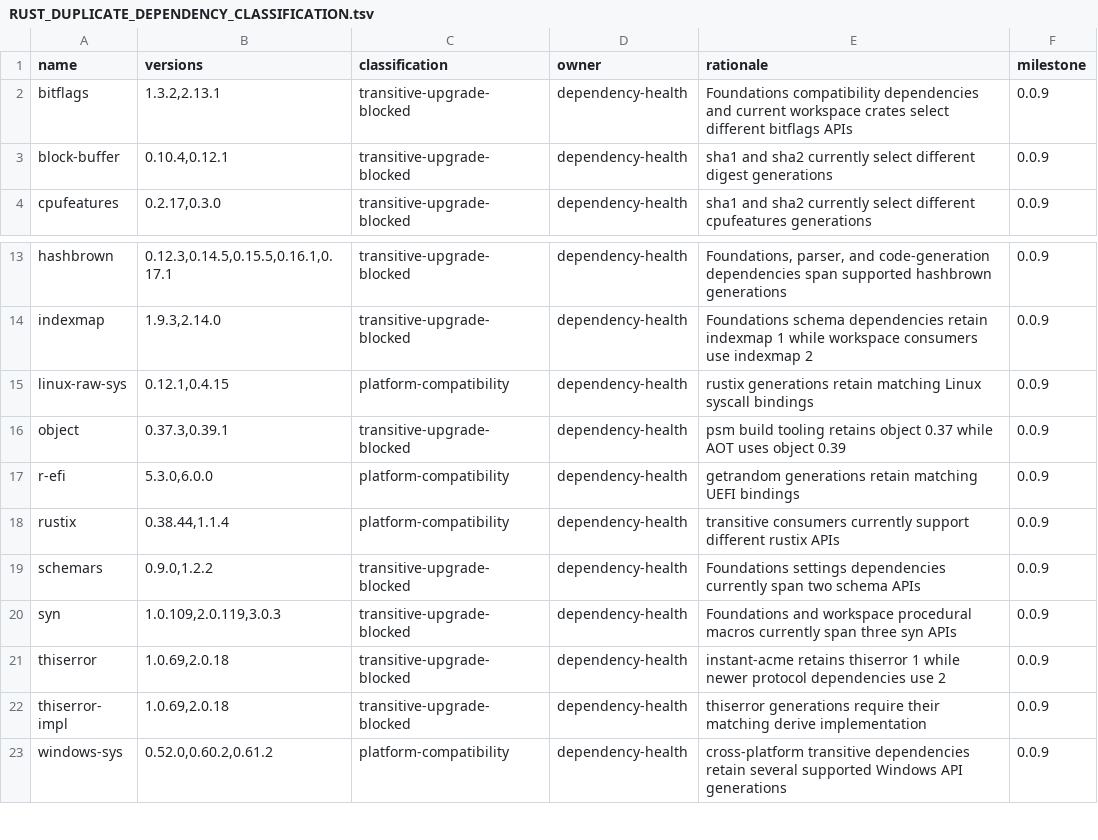
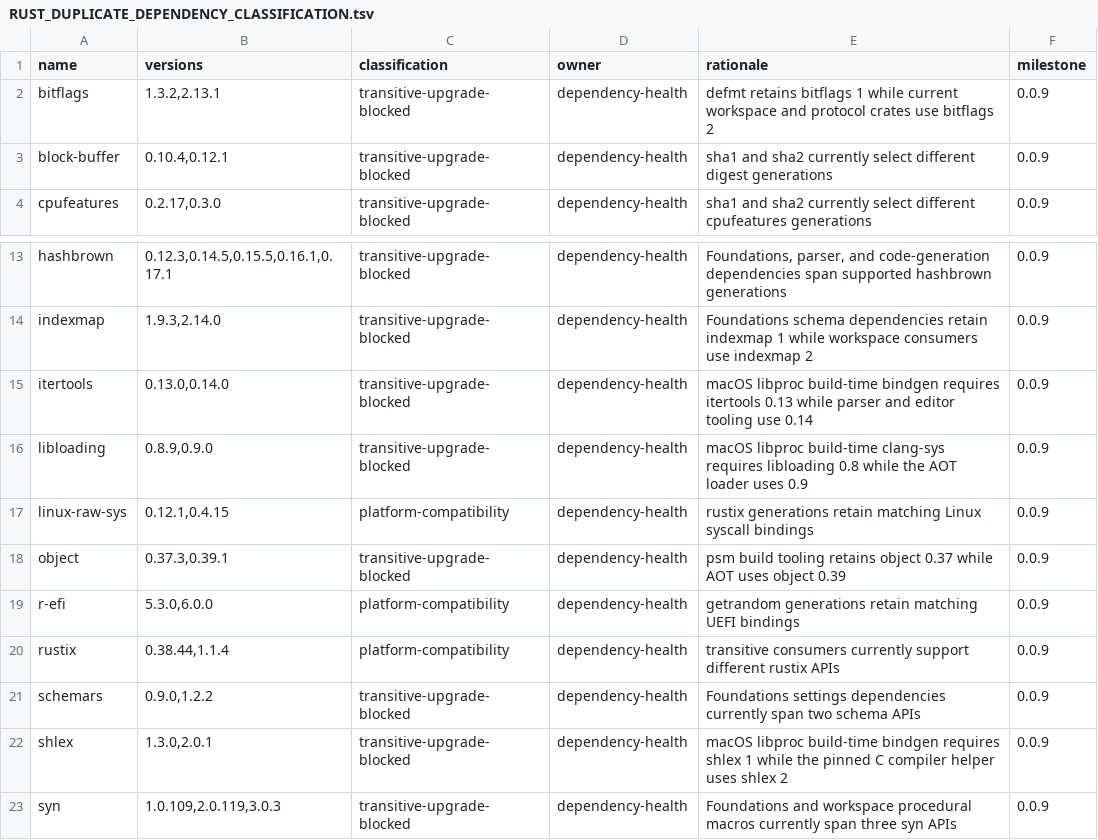
Before and after one commit to terlan-lang/terlan, a TSV file: docs/quality/RUST_DUPLICATE_DEPENDENCY_CLASSIFICATION.tsv, drawn as a sheet; only a part is shown, gaps mark what is left out; the shorter side is filled out with more unchanged rows.

Commit message:
Fix release dependencies

```diff
--- a/docs/quality/RUST_DUPLICATE_DEPENDENCY_CLASSIFICATION.tsv
+++ b/docs/quality/RUST_DUPLICATE_DEPENDENCY_CLASSIFICATION.tsv
@@ -1,3 +1,3 @@
 name	versions	classification	owner	rationale	milestone
-bitflags	1.3.2,2.13.1	transitive-upgrade-blocked	dependency-health	Foundations compatibility dependencies and current workspace crates select different bitflags APIs	0.0.9
+bitflags	1.3.2,2.13.1	transitive-upgrade-blocked	dependency-health	defmt retains bitflags 1 while current workspace and protocol crates use bitflags 2	0.0.9
 block-buffer	0.10.4,0.12.1	transitive-upgrade-blocked	dependency-health	sha1 and sha2 currently select different digest generations	0.0.9
@@ -14,2 +14,4 @@ hashbrown	0.12.3,0.14.5,0.15.5,0.16.1,0.17.1	transitive-upgrade-blocked	dependen
 indexmap	1.9.3,2.14.0	transitive-upgrade-blocked	dependency-health	Foundations schema dependencies retain indexmap 1 while workspace consumers use indexmap 2	0.0.9
+itertools	0.13.0,0.14.0	transitive-upgrade-blocked	dependency-health	macOS libproc build-time bindgen requires itertools 0.13 while parser and editor tooling use 0.14	0.0.9
+libloading	0.8.9,0.9.0	transitive-upgrade-blocked	dependency-health	macOS libproc build-time clang-sys requires libloading 0.8 while the AOT loader uses 0.9	0.0.9
 linux-raw-sys	0.12.1,0.4.15	platform-compatibility	dependency-health	rustix generations retain matching Linux syscall bindings	0.0.9
@@ -19,2 +21,3 @@ rustix	0.38.44,1.1.4	platform-compatibility	dependency-health	transitive consume
 schemars	0.9.0,1.2.2	transitive-upgrade-blocked	dependency-health	Foundations settings dependencies currently span two schema APIs	0.0.9
+shlex	1.3.0,2.0.1	transitive-upgrade-blocked	dependency-health	macOS libproc build-time bindgen requires shlex 1 while the pinned C compiler helper uses shlex 2	0.0.9
 syn	1.0.109,2.0.119,3.0.3	transitive-upgrade-blocked	dependency-health	Foundations and workspace procedural macros currently span three syn APIs	0.0.9
```
Also changed, not shown: docs/quality/RUST_CANONICAL_TYPE_CLASSIFICATIONS.tsv, 42 other files.
